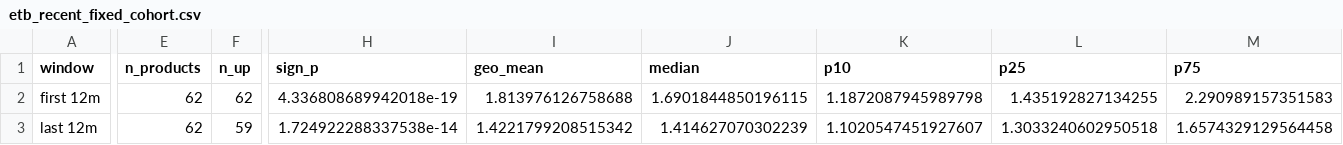
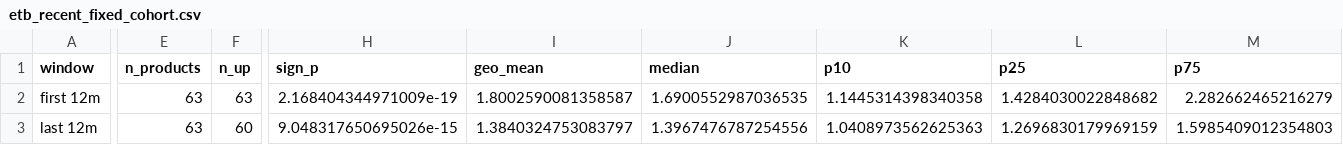
Before and after one commit to garec99054/pokestat-site, a CSV file: etb_recent_fixed_cohort.csv, drawn as a sheet; only a part is shown, gaps mark what is left out; the diff covers the shown part only; the diff names each change by its address in the sheet, - before the commit and + after, or states it on an @@ line.

```diff
--- a/etb_recent_fixed_cohort.csv
+++ b/etb_recent_fixed_cohort.csv
-E2:E3 (n_products): 62
+E2:E3 (n_products): 63
-F2 (n_up): 62
+F2 (n_up): 63
-H2 (sign_p): 4.336808689942018e-19
+H2 (sign_p): 2.168404344971009e-19
-I2 (geo_mean): 1.813976126758688
+I2 (geo_mean): 1.8002590081358587
-J2 (median): 1.6901844850196115
+J2 (median): 1.6900552987036535
-K2 (p10): 1.1872087945989798
+K2 (p10): 1.1445314398340358
-L2 (p25): 1.435192827134255
+L2 (p25): 1.4284030022848682
-M2 (p75): 2.290989157351583
+M2 (p75): 2.282662465216279
-F3 (n_up): 59
+F3 (n_up): 60
-H3 (sign_p): 1.724922288337538e-14
+H3 (sign_p): 9.048317650695026e-15
-I3 (geo_mean): 1.4221799208515342
+I3 (geo_mean): 1.3840324753083797
-J3 (median): 1.414627070302239
+J3 (median): 1.3967476787254556
-K3 (p10): 1.1020547451927607
+K3 (p10): 1.0408973562625363
-L3 (p25): 1.3033240602950518
+L3 (p25): 1.2696830179969159
-M3 (p75): 1.6574329129564458
+M3 (p75): 1.5985409012354803
```
Also changed, not shown: 9 edited cells elsewhere in this file, etb_agevalue_bands.csv, etb_corrections.csv, 55 other files.
